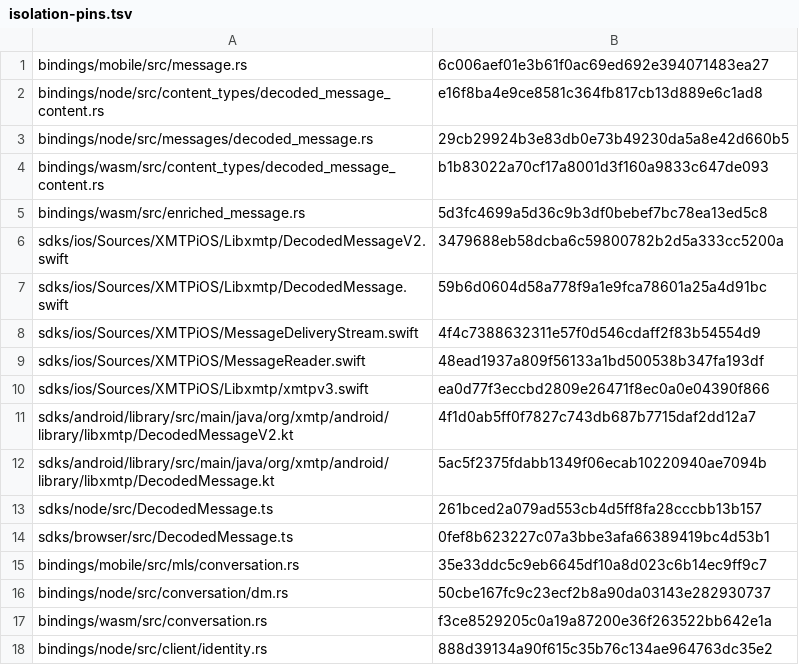
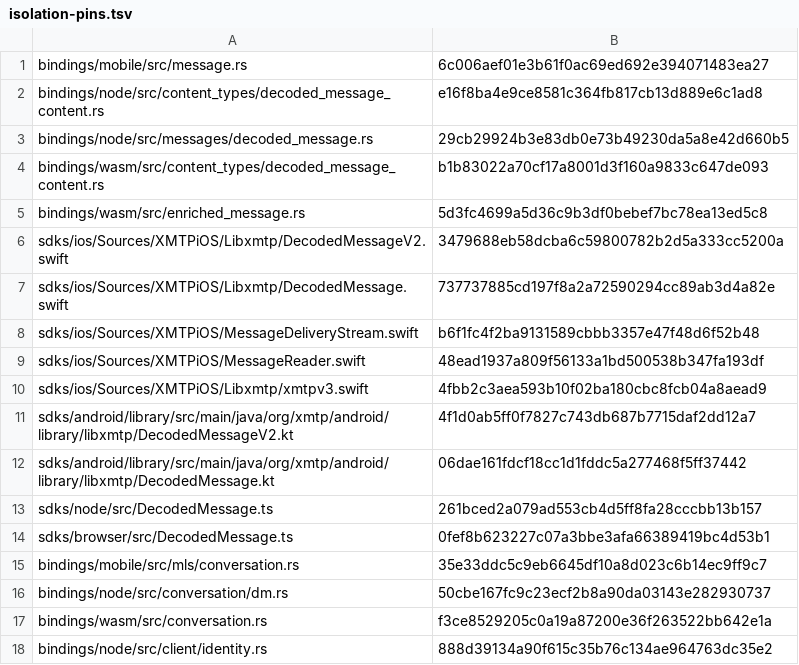
Before and after one commit to xmtp/libxmtp, a TSV file: crates/xmtp_sdk/dev/isolation-pins.tsv, drawn as a sheet.

```diff
--- a/crates/xmtp_sdk/dev/isolation-pins.tsv
+++ b/crates/xmtp_sdk/dev/isolation-pins.tsv
@@ -6,8 +6,8 @@ bindings/wasm/src/enriched_message.rs	5d3fc4699a5d36c9b3df0bebef7bc78ea13ed5c8
 sdks/ios/Sources/XMTPiOS/Libxmtp/DecodedMessageV2.swift	3479688eb58dcba6c59800782b2d5a333cc5200a
-sdks/ios/Sources/XMTPiOS/Libxmtp/DecodedMessage.swift	59b6d0604d58a778f9a1e9fca78601a25a4d91bc
-sdks/ios/Sources/XMTPiOS/MessageDeliveryStream.swift	4f4c7388632311e57f0d546cdaff2f83b54554d9
+sdks/ios/Sources/XMTPiOS/Libxmtp/DecodedMessage.swift	737737885cd197f8a2a72590294cc89ab3d4a82e
+sdks/ios/Sources/XMTPiOS/MessageDeliveryStream.swift	b6f1fc4f2ba9131589cbbb3357e47f48d6f52b48
 sdks/ios/Sources/XMTPiOS/MessageReader.swift	48ead1937a809f56133a1bd500538b347fa193df
-sdks/ios/Sources/XMTPiOS/Libxmtp/xmtpv3.swift	ea0d77f3eccbd2809e26471f8ec0a0e04390f866
+sdks/ios/Sources/XMTPiOS/Libxmtp/xmtpv3.swift	4fbb2c3aea593b10f02ba180cbc8fcb04a8aead9
 sdks/android/library/src/main/java/org/xmtp/android/library/libxmtp/DecodedMessageV2.kt	4f1d0ab5ff0f7827c743db687b7715daf2dd12a7
-sdks/android/library/src/main/java/org/xmtp/android/library/libxmtp/DecodedMessage.kt	5ac5f2375fdabb1349f06ecab10220940ae7094b
+sdks/android/library/src/main/java/org/xmtp/android/library/libxmtp/DecodedMessage.kt	06dae161fdcf18cc1d1fddc5a277468f5ff37442
 sdks/node/src/DecodedMessage.ts	261bced2a079ad553cb4d5ff8fa28cccbb13b157
```
Also changed, not shown: 17 other files.
